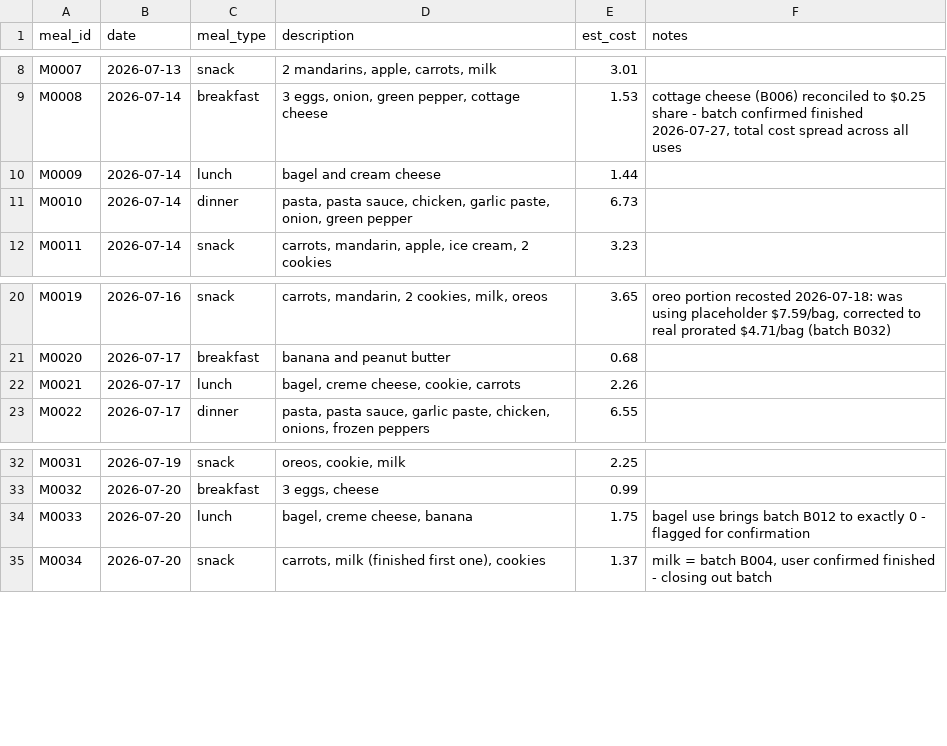
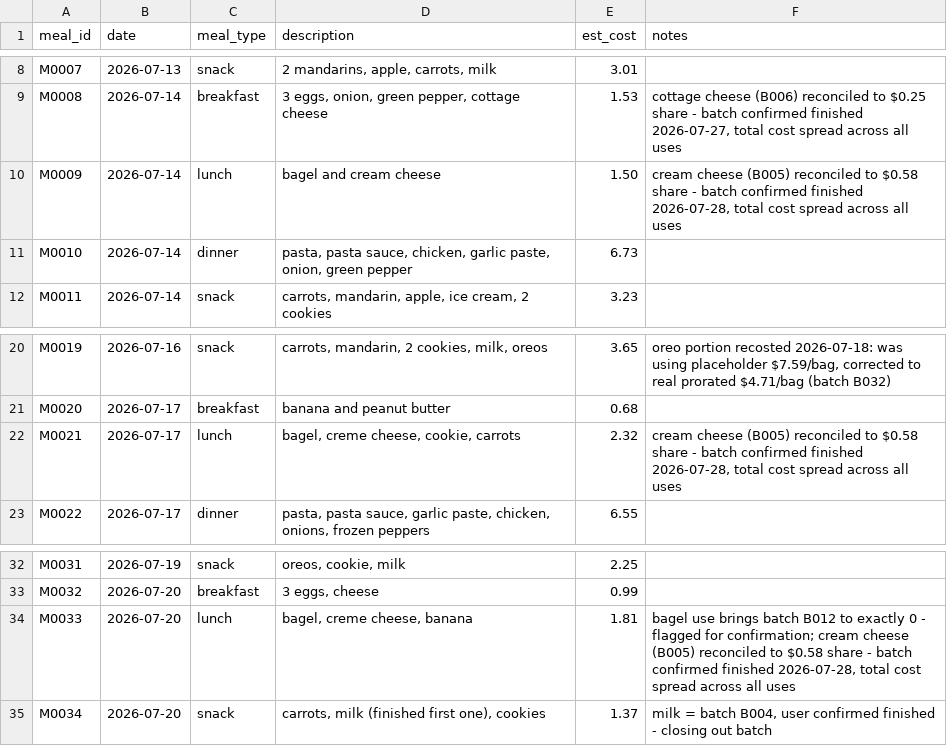
Before and after one commit to 5arjun/grocery-tracker, a CSV file: docs/data/meals.csv, drawn as a sheet; only a part is shown, gaps mark what is left out; the diff covers the shown part only.

```diff
--- a/docs/data/meals.csv
+++ b/docs/data/meals.csv
@@ -9,3 +9,3 @@ M0007,2026-07-13,snack,"2 mandarins, apple, carrots, milk",3.01,
 M0008,2026-07-14,breakfast,"3 eggs, onion, green pepper, cottage cheese",1.53,"cottage cheese (B006) reconciled to $0.25 share - batch confirmed finished 2026-07-27, total cost spread across all uses"
-M0009,2026-07-14,lunch,bagel and cream cheese,1.44,
+M0009,2026-07-14,lunch,bagel and cream cheese,1.50,"cream cheese (B005) reconciled to $0.58 share - batch confirmed finished 2026-07-28, total cost spread across all uses"
 M0010,2026-07-14,dinner,"pasta, pasta sauce, chicken, garlic paste, onion, green pepper",6.73,
@@ -21,3 +21,3 @@ M0019,2026-07-16,snack,"carrots, mandarin, 2 cookies, milk, oreos",3.65,"oreo po
 M0020,2026-07-17,breakfast,"banana and peanut butter",0.68,
-M0021,2026-07-17,lunch,"bagel, creme cheese, cookie, carrots",2.26,
+M0021,2026-07-17,lunch,"bagel, creme cheese, cookie, carrots",2.32,"cream cheese (B005) reconciled to $0.58 share - batch confirmed finished 2026-07-28, total cost spread across all uses"
 M0022,2026-07-17,dinner,"pasta, pasta sauce, garlic paste, chicken, onions, frozen peppers",6.55,
@@ -33,3 +33,3 @@ M0031,2026-07-19,snack,"oreos, cookie, milk",2.25,
 M0032,2026-07-20,breakfast,"3 eggs, cheese",0.99,
-M0033,2026-07-20,lunch,"bagel, creme cheese, banana",1.75,bagel use brings batch B012 to exactly 0 - flagged for confirmation
+M0033,2026-07-20,lunch,"bagel, creme cheese, banana",1.81,"bagel use brings batch B012 to exactly 0 - flagged for confirmation; cream cheese (B005) reconciled to $0.58 share - batch confirmed finished 2026-07-28, total cost spread across all uses"
 M0034,2026-07-20,snack,"carrots, milk (finished first one), cookies",1.37,"milk = batch B004, user confirmed finished - closing out batch"
```
Also changed, not shown: 16 added rows and 8 edited cells elsewhere in this file, docs/data/fun.csv, docs/data/inventory.csv, 2 other files.
